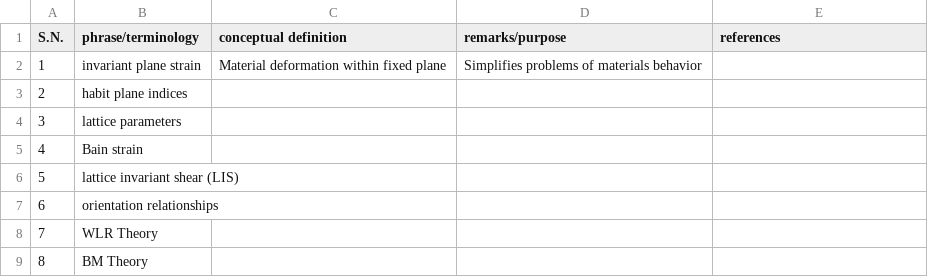
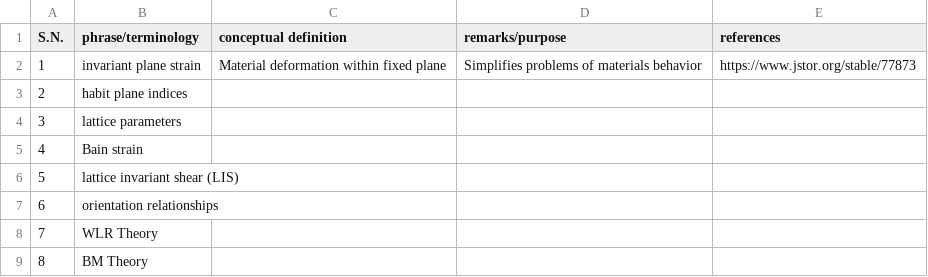
Before and after one commit to anilkunwar/martensitic_alloys, a CSV file: ptmc_concepts.csv, drawn as a sheet.

Commit message:
Update ptmc_concepts.csv

```diff
--- a/ptmc_concepts.csv
+++ b/ptmc_concepts.csv
@@ -1,3 +1,3 @@
 S.N., phrase/terminology, conceptual definition , remarks/purpose , references
-1, invariant plane strain, Material deformation within fixed plane , Simplifies problems of materials behavior ,
+1, invariant plane strain, Material deformation within fixed plane , Simplifies problems of materials behavior , https://www.jstor.org/stable/77873
 2, habit plane indices,,,
```
